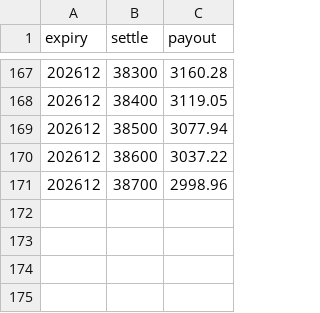
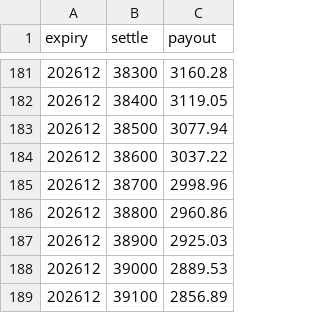
Before and after one commit to asinkk/txo-dashboard, a CSV file: docs/pain.csv, drawn as a sheet; only a part is shown, gaps mark what is left out; the diff covers the shown part only.

```diff
--- a/docs/pain.csv
+++ b/docs/pain.csv
@@ -171 +185,5 @@ expiry,settle,payout
 202612,38700,2998.96
+202612,38800,2960.86
+202612,38900,2925.03
+202612,39000,2889.53
+202612,39100,2856.89
```
Also changed, not shown: 18 added rows and 4 removed rows elsewhere in this file, docs/strikes.csv, docs/summary.csv, 1 other file.
